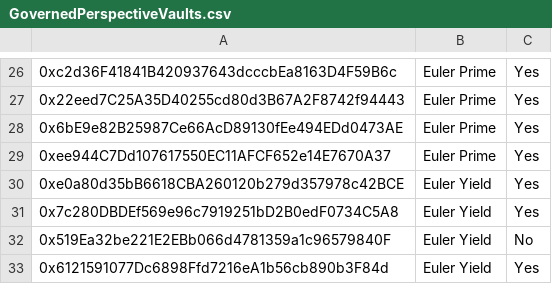
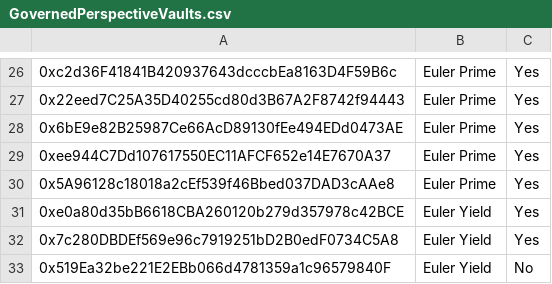
Before and after one commit to euler-xyz/evk-periphery, a CSV file: script/production/mainnet/governedPerspectiveVaults/GovernedPerspectiveVaults.csv, drawn as a sheet; only a part is shown, gaps mark what is left out; the shorter side is filled out with more unchanged rows; the diff names each change by its address in the sheet, - before the commit and + after, or states it on an @@ line.

Commit message:
feat: add xaut to prime

```diff
--- a/script/production/mainnet/governedPerspectiveVaults/GovernedPerspectiveVaults.csv
+++ b/script/production/mainnet/governedPerspectiveVaults/GovernedPerspectiveVaults.csv
+row 30: 0x5A96128c18018a2cEf539f46Bbed037DAD3cAAe8 | Euler Prime | Yes
```
Also changed, not shown: 3 other files.
